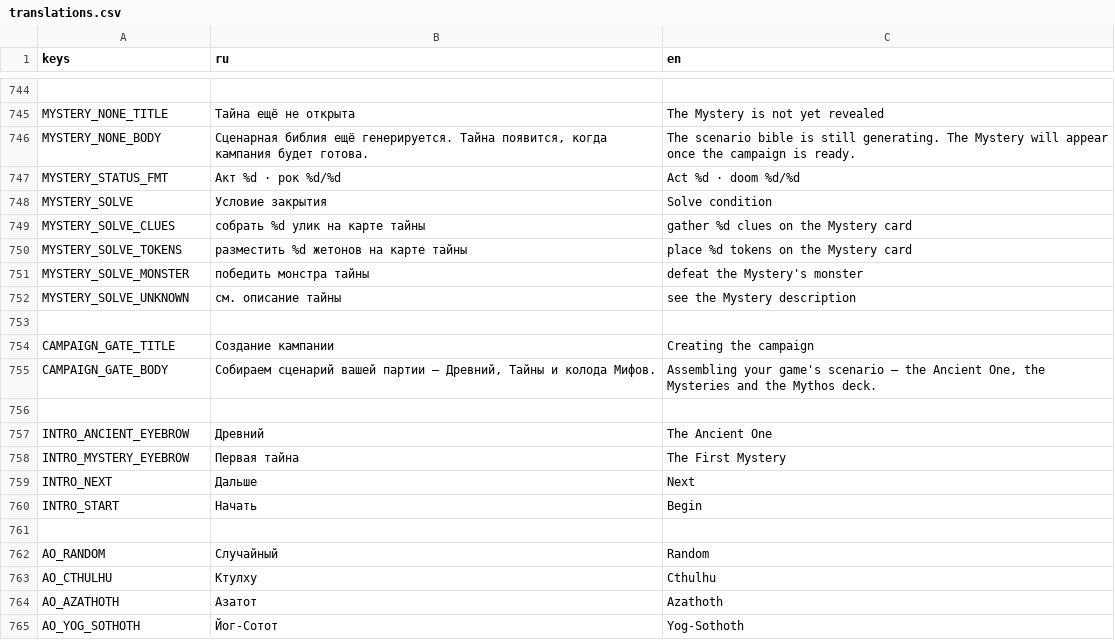
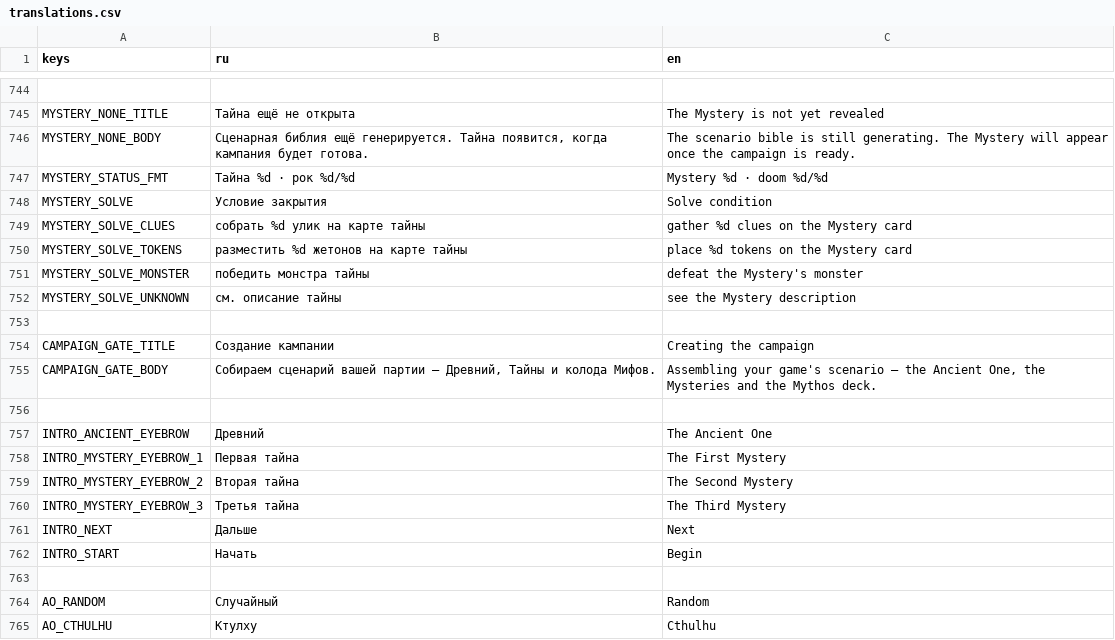
Before and after one commit to fatuk/dark-omens-godot, a CSV file: assets/i18n/translations.csv, drawn as a sheet; only a part is shown, gaps mark what is left out; the shorter side is filled out with more unchanged rows.

```diff
--- a/assets/i18n/translations.csv
+++ b/assets/i18n/translations.csv
@@ -746,3 +746,3 @@ MYSTERY_NONE_TITLE,Тайна ещё не открыта,The Mystery is not yet
 MYSTERY_NONE_BODY,"Сценарная библия ещё генерируется. Тайна появится, когда кампания будет готова.",The scenario bible is still generating. The Mystery will appear once the campaign is ready.
-MYSTERY_STATUS_FMT,Акт %d · рок %d/%d,Act %d · doom %d/%d
+MYSTERY_STATUS_FMT,Тайна %d · рок %d/%d,Mystery %d · doom %d/%d
 MYSTERY_SOLVE,Условие закрытия,Solve condition
@@ -757,3 +757,5 @@ CAMPAIGN_GATE_BODY,"Собираем сценарий вашей партии
 INTRO_ANCIENT_EYEBROW,Древний,The Ancient One
-INTRO_MYSTERY_EYEBROW,Первая тайна,The First Mystery
+INTRO_MYSTERY_EYEBROW_1,Первая тайна,The First Mystery
+INTRO_MYSTERY_EYEBROW_2,Вторая тайна,The Second Mystery
+INTRO_MYSTERY_EYEBROW_3,Третья тайна,The Third Mystery
 INTRO_NEXT,Дальше,Next
```
Also changed, not shown: 12 other files.
